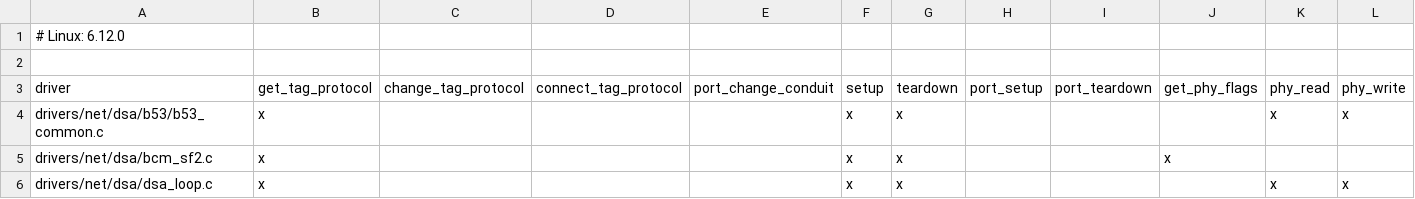
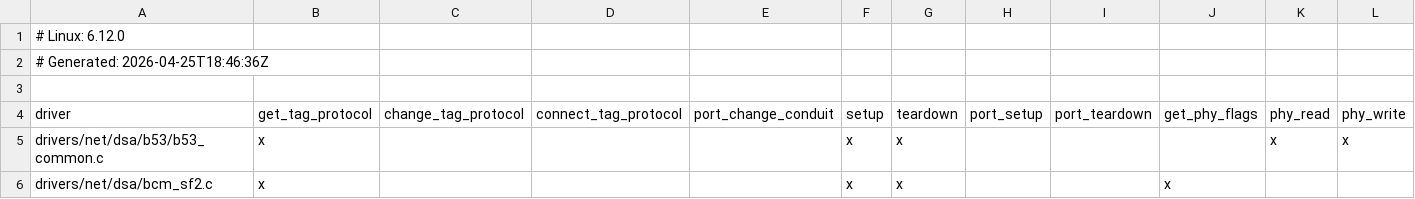
Before and after one commit to AlbrechtL/linux-dsa-list, a CSV file: data/dsa_feature_matrix_linux_6.12.csv, drawn as a sheet; only a part is shown; the shorter side is filled out with more unchanged rows; rows hold the shown columns only; the diff names each change by its address in the sheet, - before the commit and + after, or states it on an @@ line.

```diff
--- a/data/dsa_feature_matrix_linux_6.12.csv
+++ b/data/dsa_feature_matrix_linux_6.12.csv
+row 2: # Generated: 2026-04-25T18:46:36Z
```
Also changed, not shown: data/dsa_feature_matrix_linux_6.10.csv, data/dsa_feature_matrix_linux_6.11.csv, 25 other files.
